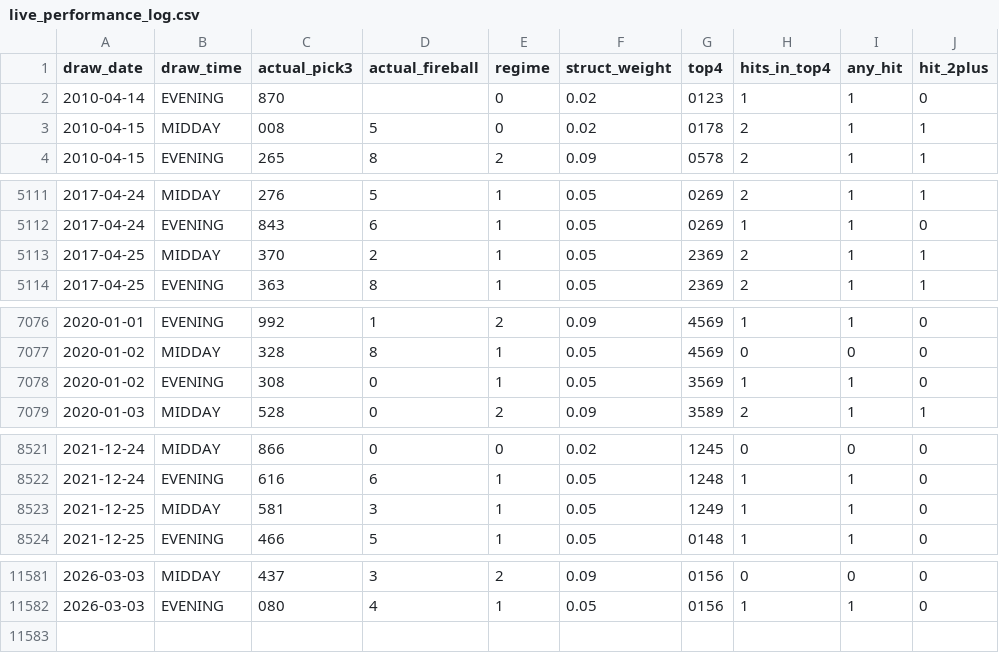
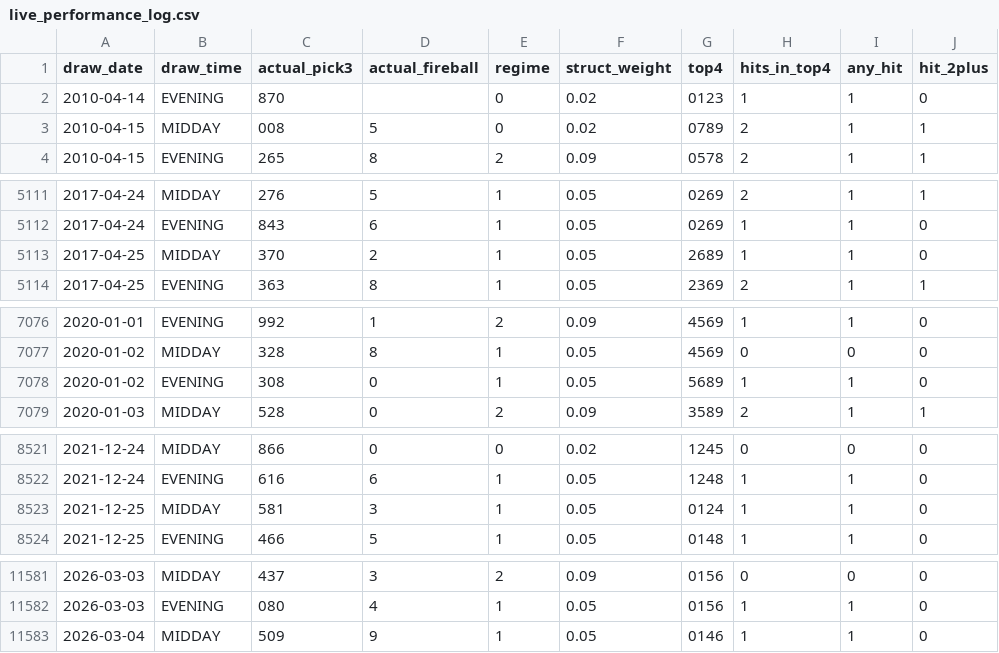
Before and after one commit to Fluffyballs78/il-pick3-pipeline, a CSV file: data/live_performance_log.csv, drawn as a sheet; only a part is shown, gaps mark what is left out.

```diff
--- a/data/live_performance_log.csv
+++ b/data/live_performance_log.csv
@@ -2,3 +2,3 @@ draw_date,draw_time,actual_pick3,actual_fireball,regime,struct_weight,top4,hits_
 2010-04-14,EVENING,870,,0,0.02,0123,1,1,0
-2010-04-15,MIDDAY,008,5,0,0.02,0178,2,1,1
+2010-04-15,MIDDAY,008,5,0,0.02,0789,2,1,1
 2010-04-15,EVENING,265,8,2,0.09,0578,2,1,1
@@ -5112,3 +5112,3 @@ draw_date,draw_time,actual_pick3,actual_fireball,regime,struct_weight,top4,hits_
 2017-04-24,EVENING,843,6,1,0.05,0269,1,1,0
-2017-04-25,MIDDAY,370,2,1,0.05,2369,2,1,1
+2017-04-25,MIDDAY,370,2,1,0.05,2689,1,1,0
 2017-04-25,EVENING,363,8,1,0.05,2369,2,1,1
@@ -7077,3 +7077,3 @@ draw_date,draw_time,actual_pick3,actual_fireball,regime,struct_weight,top4,hits_
 2020-01-02,MIDDAY,328,8,1,0.05,4569,0,0,0
-2020-01-02,EVENING,308,0,1,0.05,3569,1,1,0
+2020-01-02,EVENING,308,0,1,0.05,5689,1,1,0
 2020-01-03,MIDDAY,528,0,2,0.09,3589,2,1,1
@@ -8522,3 +8522,3 @@ draw_date,draw_time,actual_pick3,actual_fireball,regime,struct_weight,top4,hits_
 2021-12-24,EVENING,616,6,1,0.05,1248,1,1,0
-2021-12-25,MIDDAY,581,3,1,0.05,1249,1,1,0
+2021-12-25,MIDDAY,581,3,1,0.05,0124,1,1,0
 2021-12-25,EVENING,466,5,1,0.05,0148,1,1,0
@@ -11582 +11582,2 @@ draw_date,draw_time,actual_pick3,actual_fireball,regime,struct_weight,top4,hits_
 2026-03-03,EVENING,080,4,1,0.05,0156,1,1,0
+2026-03-04,MIDDAY,509,9,1,0.05,0146,1,1,0
```
Also changed, not shown: 8 other files.
